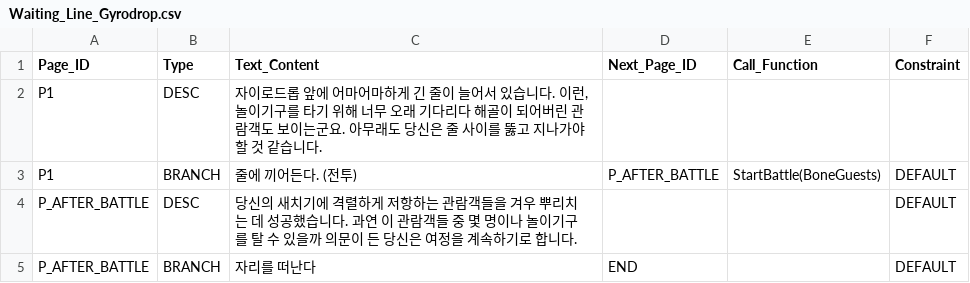
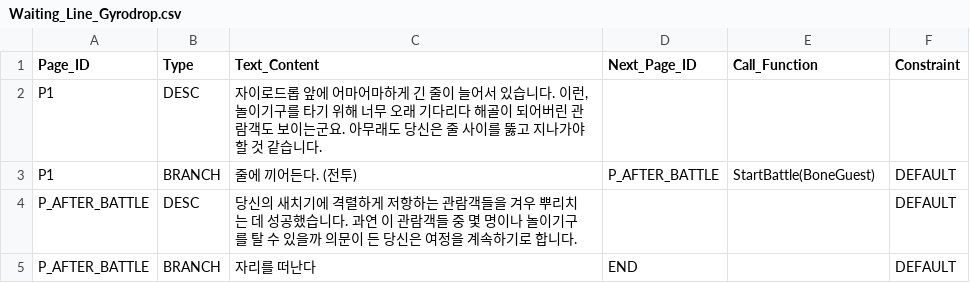
Before and after one commit to SYlareneg/DreamTrain, a CSV file: Assets/Resources/Encounters/Waiting_Line_Gyrodrop.csv, drawn as a sheet.

```diff
--- a/Assets/Resources/Encounters/Waiting_Line_Gyrodrop.csv
+++ b/Assets/Resources/Encounters/Waiting_Line_Gyrodrop.csv
@@ -2,3 +2,3 @@
 P1,DESC,"자이로드롭 앞에 어마어마하게 긴 줄이 늘어서 있습니다. 이런, 놀이기구를 타기 위해 너무 오래 기다리다 해골이 되어버린 관람객도 보이는군요. 아무래도 당신은 줄 사이를 뚫고 지나가야 할 것 같습니다.",,,
-P1,BRANCH,줄에 끼어든다.   (전투),P_AFTER_BATTLE,StartBattle(BoneGuests),DEFAULT
+P1,BRANCH,줄에 끼어든다.   (전투),P_AFTER_BATTLE,StartBattle(BoneGuest),DEFAULT
 P_AFTER_BATTLE,DESC,"당신의 새치기에 격렬하게 저항하는 관람객들을 겨우 뿌리치는 데 성공했습니다. 과연 이 관람객들 중 몇 명이나 놀이기구를 탈 수 있을까 의문이 든 당신은 여정을 계속하기로 합니다.
```
Also changed, not shown: Assets/Resources/Encounters/GinatDodo_Parade.csv, Assets/Resources/Encounters/In_Ferris_Wheel.csv, 7 other files.
